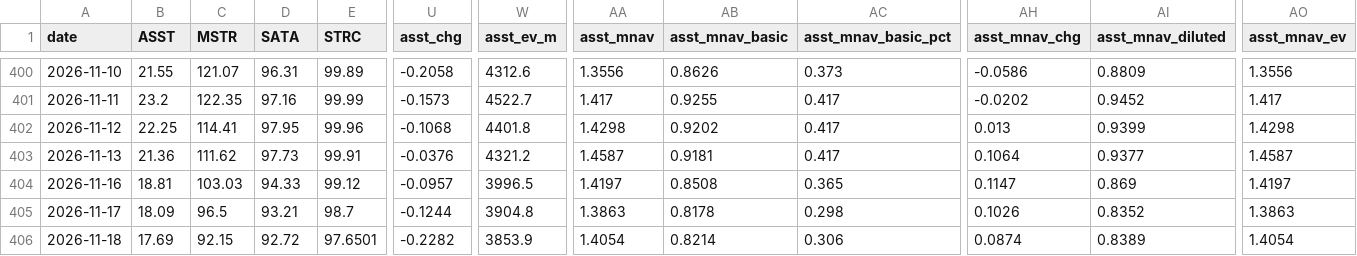
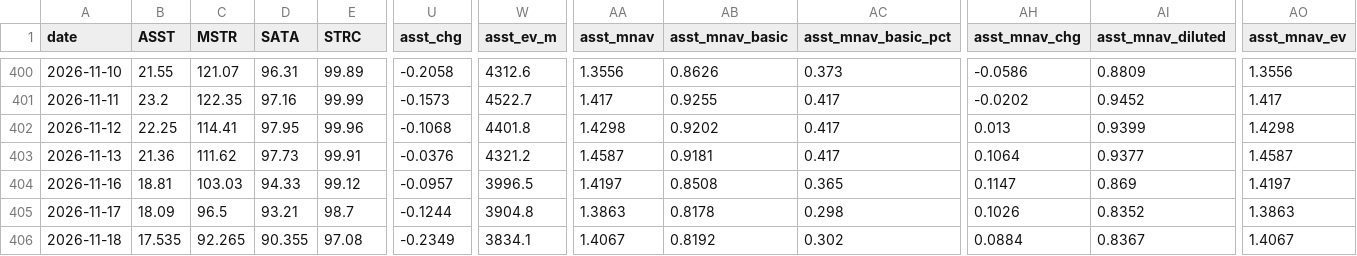
Before and after one commit to bobbyfarrell20/btc-treasury-dashboard, a CSV file: data/rows.csv, drawn as a sheet; only a part is shown, gaps mark what is left out; the diff covers the shown part only; the diff names each change by its address in the sheet, - before the commit and + after, or states it on an @@ line.

```diff
--- a/data/rows.csv
+++ b/data/rows.csv
-B406 (ASST): 17.69
+B406 (ASST): 17.535
-C406 (MSTR): 92.15
+C406 (MSTR): 92.265
-D406 (SATA): 92.72
+D406 (SATA): 90.355
-E406 (STRC): 97.6501
+E406 (STRC): 97.08
-U406 (asst_chg): -0.2282
+U406 (asst_chg): -0.2349
-W406 (asst_ev_m): 3853.9
+W406 (asst_ev_m): 3834.1
-AA406 (asst_mnav): 1.4054
+AA406 (asst_mnav): 1.4067
-AB406 (asst_mnav_basic): 0.8214
+AB406 (asst_mnav_basic): 0.8192
-AC406 (asst_mnav_basic_pct): 0.306
+AC406 (asst_mnav_basic_pct): 0.302
-AH406 (asst_mnav_chg): 0.0874
+AH406 (asst_mnav_chg): 0.0884
-AI406 (asst_mnav_diluted): 0.8389
+AI406 (asst_mnav_diluted): 0.8367
-AO406 (asst_mnav_ev): 1.4054
+AO406 (asst_mnav_ev): 1.4067
```
Also changed, not shown: 56 edited cells elsewhere in this file, 7 other files.
